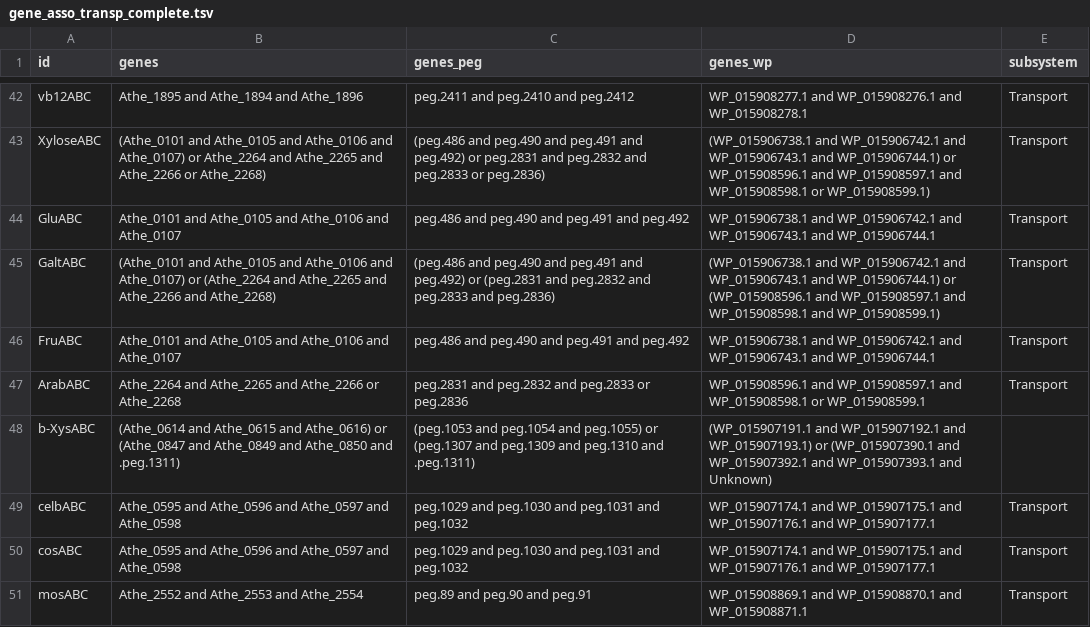
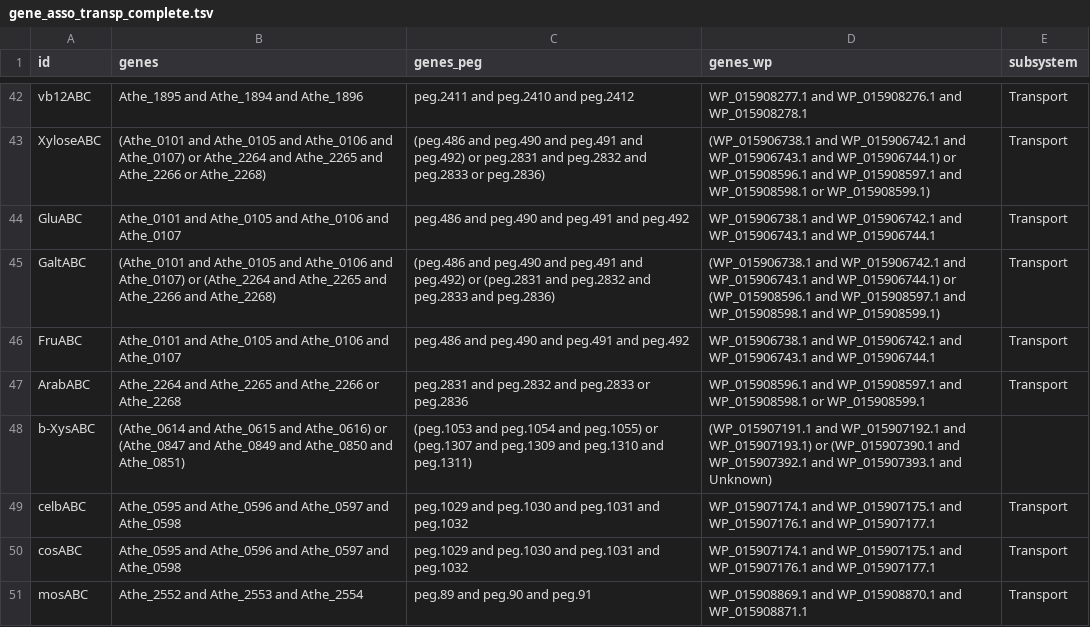
Before and after one commit to zhanglab/GEM-iCbes, a TSV file: New_Cbes_GEM/gene_asso_transp_complete.tsv, drawn as a sheet; only a part is shown, gaps mark what is left out.

```diff
--- a/New_Cbes_GEM/gene_asso_transp_complete.tsv
+++ b/New_Cbes_GEM/gene_asso_transp_complete.tsv
@@ -47,3 +47,3 @@ FruABC	Athe_0101 and Athe_0105 and Athe_0106 and Athe_0107	peg.486 and peg.490 a
 ArabABC	Athe_2264 and Athe_2265 and Athe_2266 or Athe_2268	peg.2831 and peg.2832 and peg.2833 or peg.2836	WP_015908596.1 and WP_015908597.1 and WP_015908598.1 or WP_015908599.1	Transport
-b-XysABC	(Athe_0614 and Athe_0615 and Athe_0616) or (Athe_0847 and Athe_0849 and Athe_0850 and .peg.1311)	(peg.1053 and peg.1054 and peg.1055) or (peg.1307 and peg.1309 and peg.1310 and .peg.1311)	(WP_015907191.1 and WP_015907192.1 and WP_015907193.1) or (WP_015907390.1 and WP_015907392.1 and WP_015907393.1 and Unknown)	
+b-XysABC	(Athe_0614 and Athe_0615 and Athe_0616) or (Athe_0847 and Athe_0849 and Athe_0850 and Athe_0851)	(peg.1053 and peg.1054 and peg.1055) or (peg.1307 and peg.1309 and peg.1310 and peg.1311)	(WP_015907191.1 and WP_015907192.1 and WP_015907193.1) or (WP_015907390.1 and WP_015907392.1 and WP_015907393.1 and Unknown)	
 celbABC	Athe_0595 and Athe_0596 and Athe_0597 and Athe_0598	peg.1029 and peg.1030 and peg.1031 and peg.1032	WP_015907174.1 and WP_015907175.1 and WP_015907176.1 and WP_015907177.1	Transport
```
Also changed, not shown: New_Cbes_GEM/Cbes_associations.tsv, New_Cbes_GEM/gene_assoc_eggnog_complete.tsv, 1 other file.
